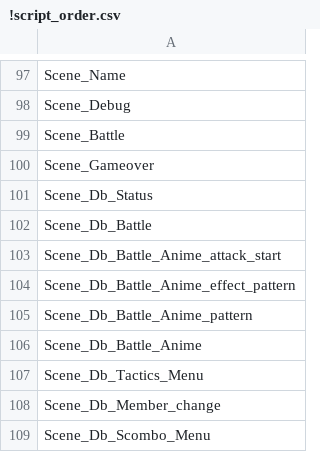
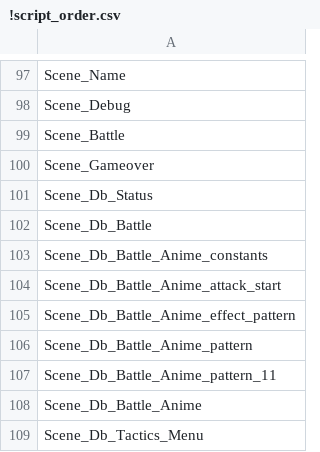
Before and after one commit to wangsitan/dbz_rpg, a CSV file: !script_order.csv, drawn as a sheet; only a part is shown, gaps mark what is left out; the shorter side is filled out with more unchanged rows; the diff names each change by its address in the sheet, - before the commit and + after, or states it on an @@ line.

Commit message:
move anime constants outside class

```diff
--- a/!script_order.csv
+++ b/!script_order.csv
+row 103: Scene_Db_Battle_Anime_constants
+row 107: Scene_Db_Battle_Anime_pattern_11
```
Also changed, not shown: 6 other files.
